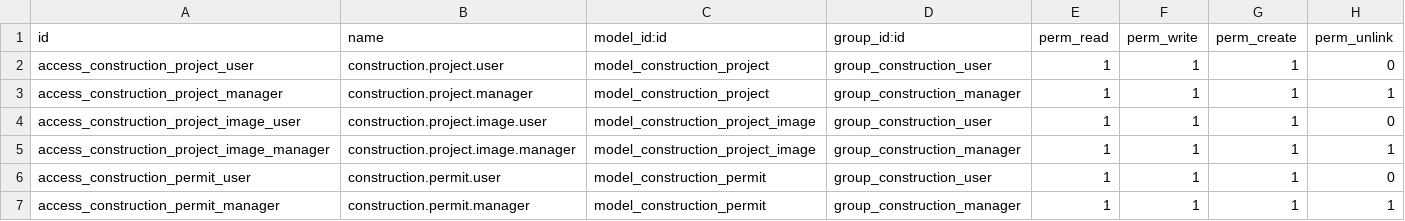
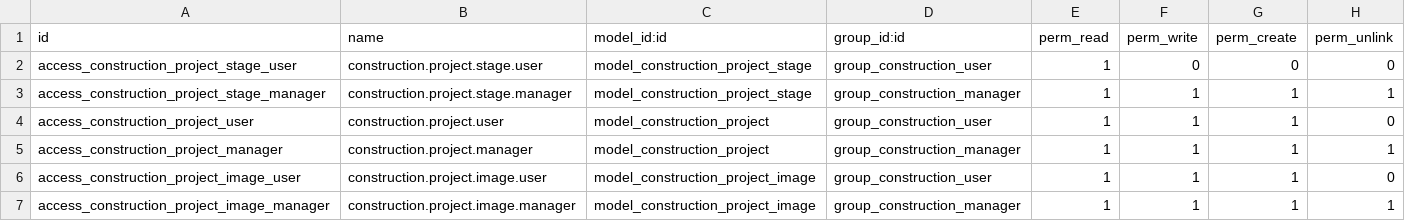
Before and after one commit to SAHAB-TEC/Arabian-Nile, a CSV file: sdlc_construction_management/security/ir.model.access.csv, drawn as a sheet; only a part is shown; the shorter side is filled out with more unchanged rows.

```diff
--- a/sdlc_construction_management/security/ir.model.access.csv
+++ b/sdlc_construction_management/security/ir.model.access.csv
@@ -1,2 +1,4 @@
 id,name,model_id:id,group_id:id,perm_read,perm_write,perm_create,perm_unlink
+access_construction_project_stage_user,construction.project.stage.user,model_construction_project_stage,group_construction_user,1,0,0,0
+access_construction_project_stage_manager,construction.project.stage.manager,model_construction_project_stage,group_construction_manager,1,1,1,1
 access_construction_project_user,construction.project.user,model_construction_project,group_construction_user,1,1,1,0
```
Also changed, not shown: 14 other files.
